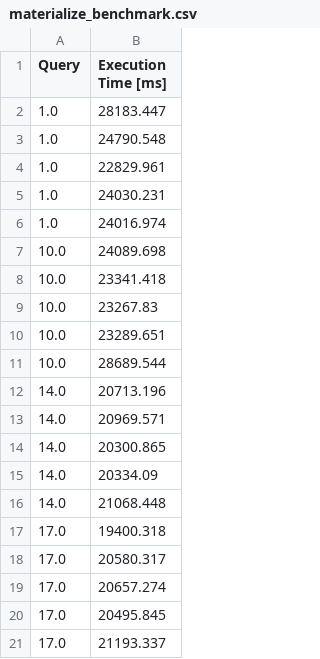
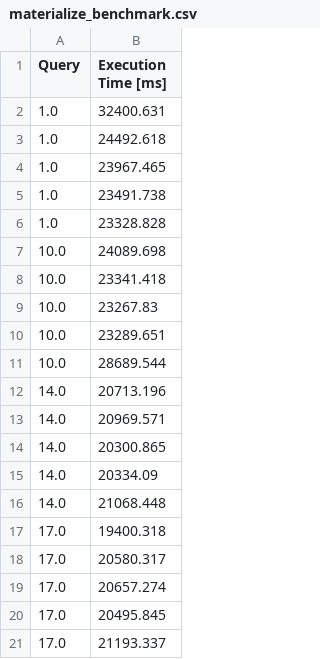
Before and after one commit to ValentinisAlessio/DM_Final_Project, a CSV file: times/materialize_benchmark.csv, drawn as a sheet.

```diff
--- a/times/materialize_benchmark.csv
+++ b/times/materialize_benchmark.csv
@@ -1,7 +1,7 @@
 Query,Execution Time [ms]
-1.0,28183.447
-1.0,24790.548
-1.0,22829.961
-1.0,24030.231
-1.0,24016.974
+1.0,32400.631
+1.0,24492.618
+1.0,23967.465
+1.0,23491.738
+1.0,23328.828
 10.0,24089.698
```
Also changed, not shown: times/materialize_index_benchmark.csv, 10 other files.
